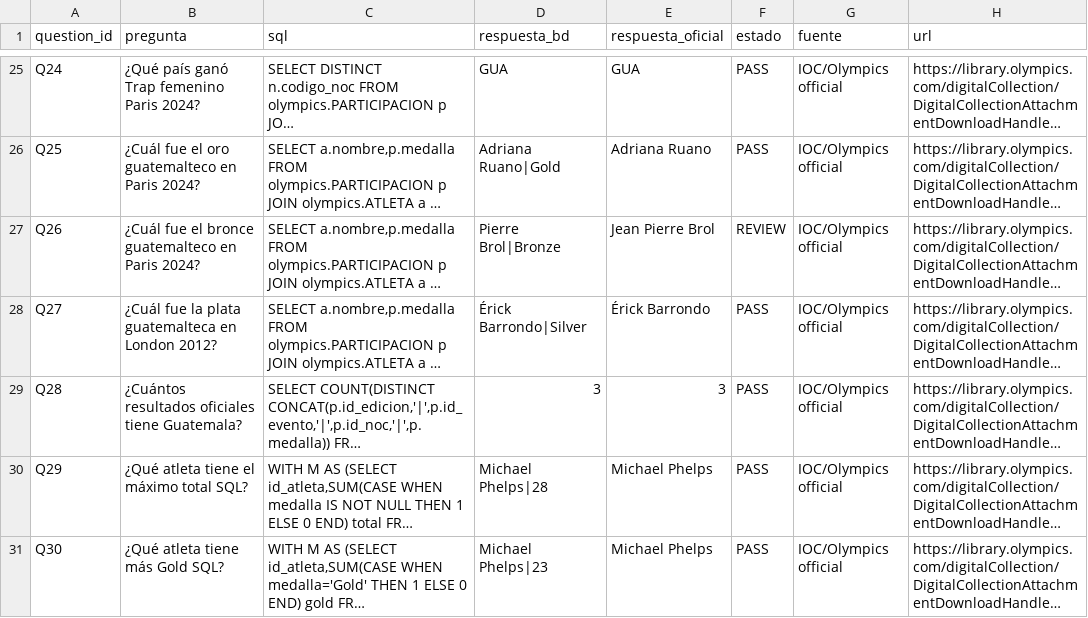
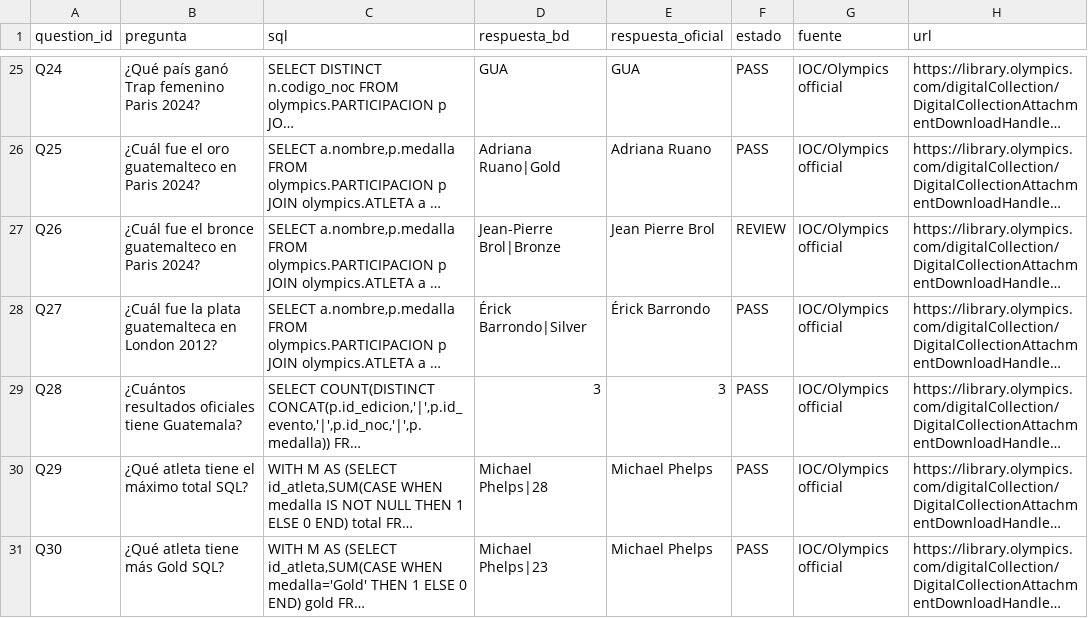
Before and after one commit to DavidVelasquez77/BASES2_B_2S2026_PROYECTO_G5, a CSV file: OlimpiadasF1/docs/query_validation/live_external_query_checks.csv, drawn as a sheet; only a part is shown, gaps mark what is left out; long unchanged cells end in …; the diff names each change by its address in the sheet, - before the commit and + after, or states it on an @@ line.

```diff
--- a/OlimpiadasF1/docs/query_validation/live_external_query_checks.csv
+++ b/OlimpiadasF1/docs/query_validation/live_external_query_checks.csv
-D27 (respuesta_bd): Pierre Brol|Bronze
+D27 (respuesta_bd): Jean-Pierre Brol|Bronze
```
Also changed, not shown: OlimpiadasF1/docs/loading/load_counts.csv, OlimpiadasF1/docs/loading/load_validation.csv, 11 other files.
